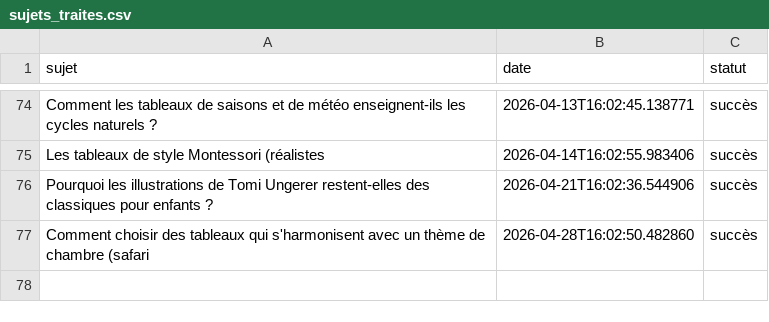
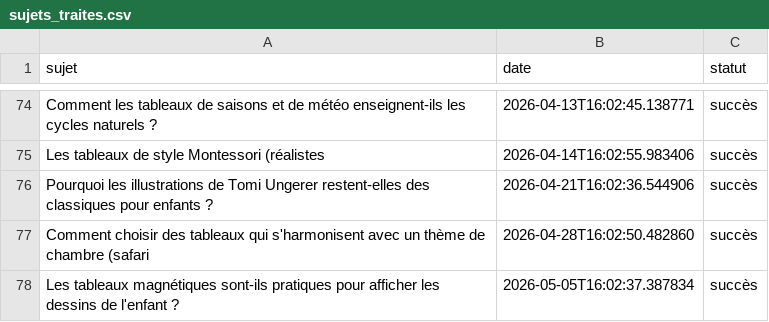
Before and after one commit to Metalosmose21/Chambre-d-enfant-1, a CSV file: sujets_traites.csv, drawn as a sheet; only a part is shown, gaps mark what is left out.

```diff
--- a/sujets_traites.csv
+++ b/sujets_traites.csv
@@ -77 +77,2 @@ Pourquoi les illustrations de Tomi Ungerer restent-elles des classiques pour enf
 Comment choisir des tableaux qui s'harmonisent avec un thème de chambre (safari,2026-04-28T16:02:50.482860,succès
+Les tableaux magnétiques sont-ils pratiques pour afficher les dessins de l'enfant ?,2026-05-05T16:02:37.387834,succès
```
Also changed, not shown: sujets.csv.
